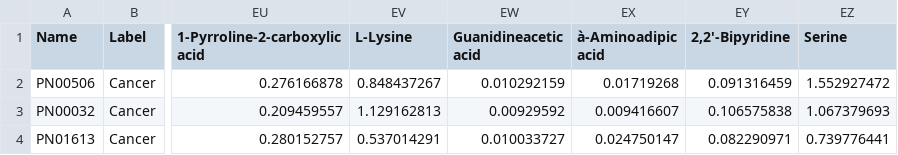
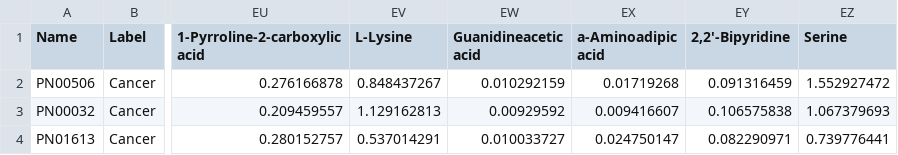
Before and after one commit to FADHLyemen/lilikoi_Fadhl, a CSV file: inst/extdata/plasma_breast_cancer.csv, drawn as a sheet; only a part is shown, gaps mark what is left out; the diff names each change by its address in the sheet, - before the commit and + after, or states it on an @@ line.

Commit message:
Add files via upload

```diff
--- a/inst/extdata/plasma_breast_cancer.csv
+++ b/inst/extdata/plasma_breast_cancer.csv
-EX1: à-Aminoadipic acid
+EX1: a-Aminoadipic acid
```
